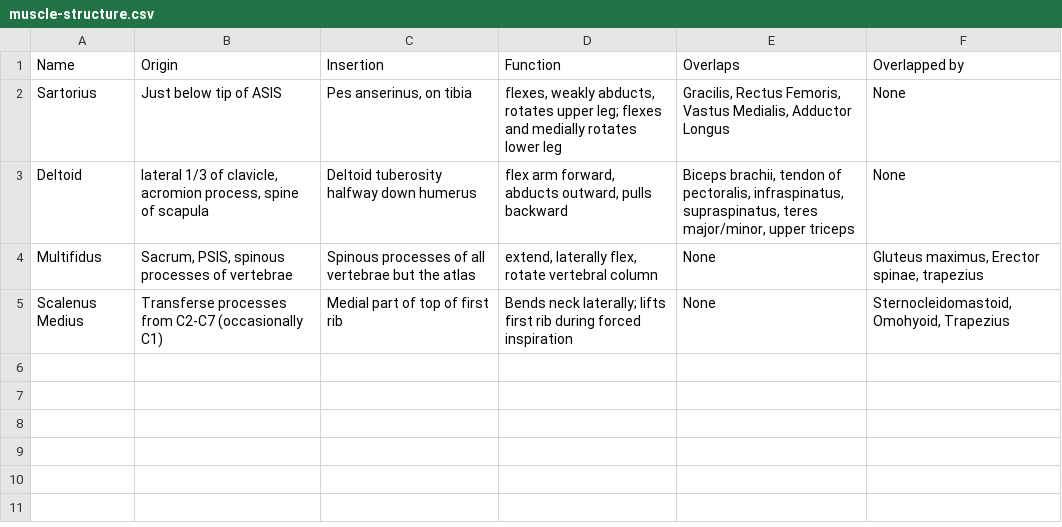
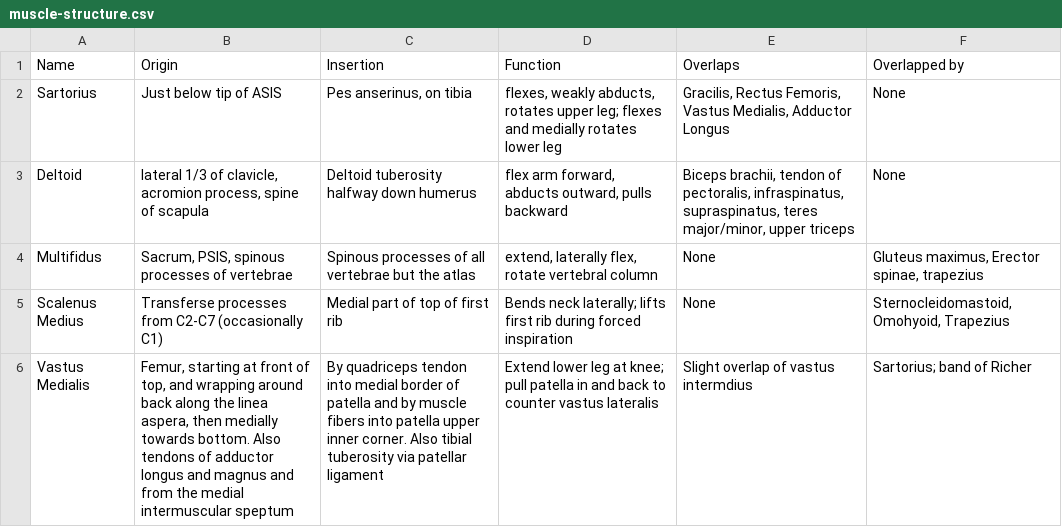
Before and after one commit to eigenhombre/anatomy, a CSV file: resources/muscle-structure.csv, drawn as a sheet; the diff names each change by its address in the sheet, - before the commit and + after, or states it on an @@ line.

Commit message:
Vastus Medialis

```diff
--- a/resources/muscle-structure.csv
+++ b/resources/muscle-structure.csv
+row 6: Vastus Medialis | Femur, starting at front of top, and wrapping around back along the linea aspera, then medially towards bottom. Also tendons of adductor longus and magnus and from the medial intermuscular speptum | By quadriceps tendon into medial border of patella and by muscle fibers into patella upper inner corner. Also tibial tuberosity via patellar ligament | Extend lower leg at knee; pull patella in and back to counter vastus lateralis | Slight overlap of vastus intermdius | Sartorius; band of Richer
```
Also changed, not shown: 2 other files.
